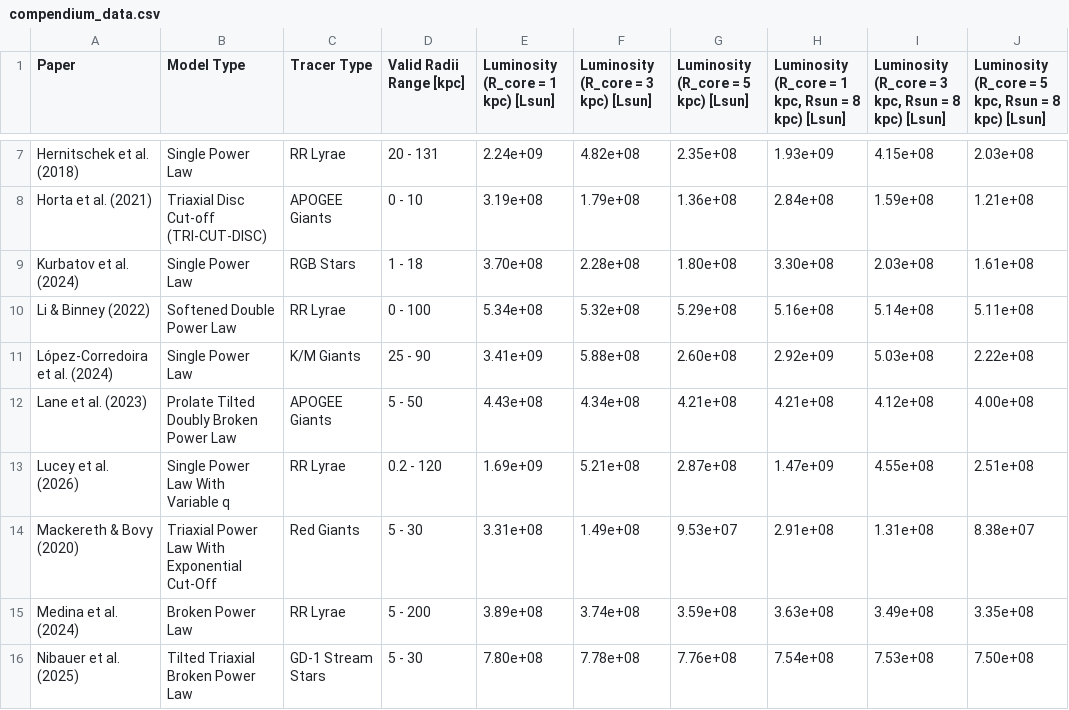
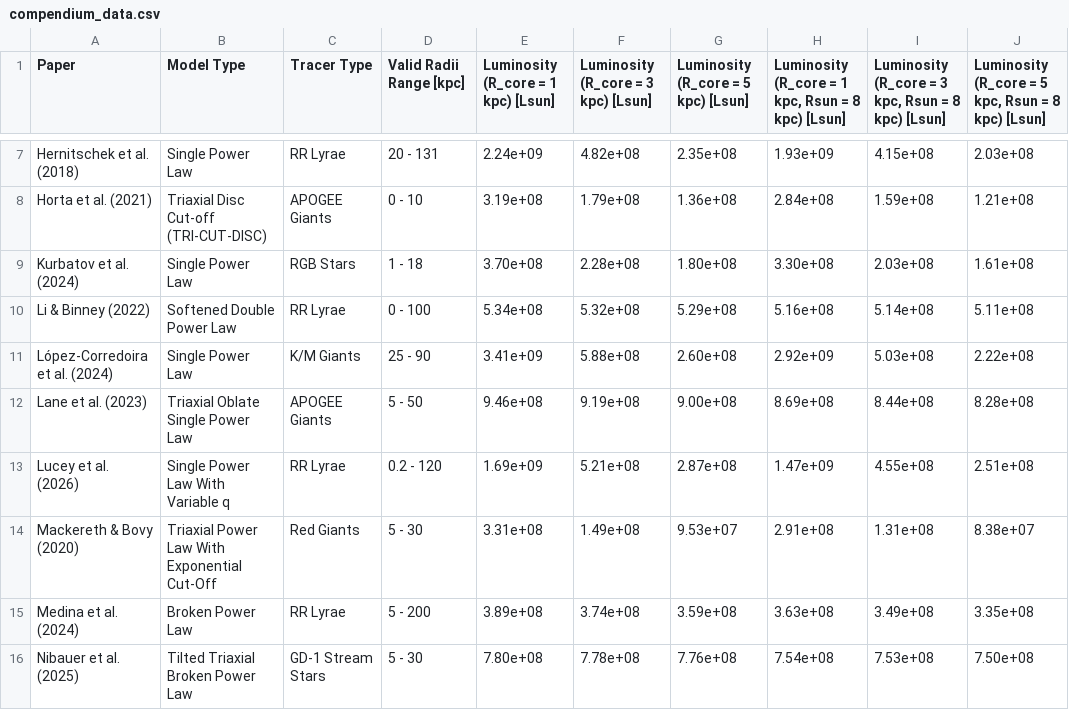
Before and after one commit to cmlflynn/darkstar.github.io, a CSV file: compendium_data.csv, drawn as a sheet; only a part is shown, gaps mark what is left out.

Commit message:
Add files via upload
Lane et al 2021 fixed, the wrong models had been extracted

```diff
--- a/compendium_data.csv
+++ b/compendium_data.csv
@@ -11,3 +11,3 @@ Li & Binney (2022),Softened Double Power Law,RR Lyrae,0 - 100,5.34e+08,5.32e+08,
 López-Corredoira et al. (2024),Single Power Law,K/M Giants,25 - 90,3.41e+09,5.88e+08,2.60e+08,2.92e+09,5.03e+08,2.22e+08
-Lane et al. (2023),Prolate Tilted Doubly Broken Power Law,APOGEE Giants,5 - 50,4.43e+08,4.34e+08,4.21e+08,4.21e+08,4.12e+08,4.00e+08
+Lane et al. (2023),Triaxial Oblate Single Power Law,APOGEE Giants,5 - 50,9.46e+08,9.19e+08,9.00e+08,8.69e+08,8.44e+08,8.28e+08
 Lucey et al. (2026),Single Power Law With Variable q,RR Lyrae,0.2 - 120,1.69e+09,5.21e+08,2.87e+08,1.47e+09,4.55e+08,2.51e+08
```
Also changed, not shown: 5 other files.
